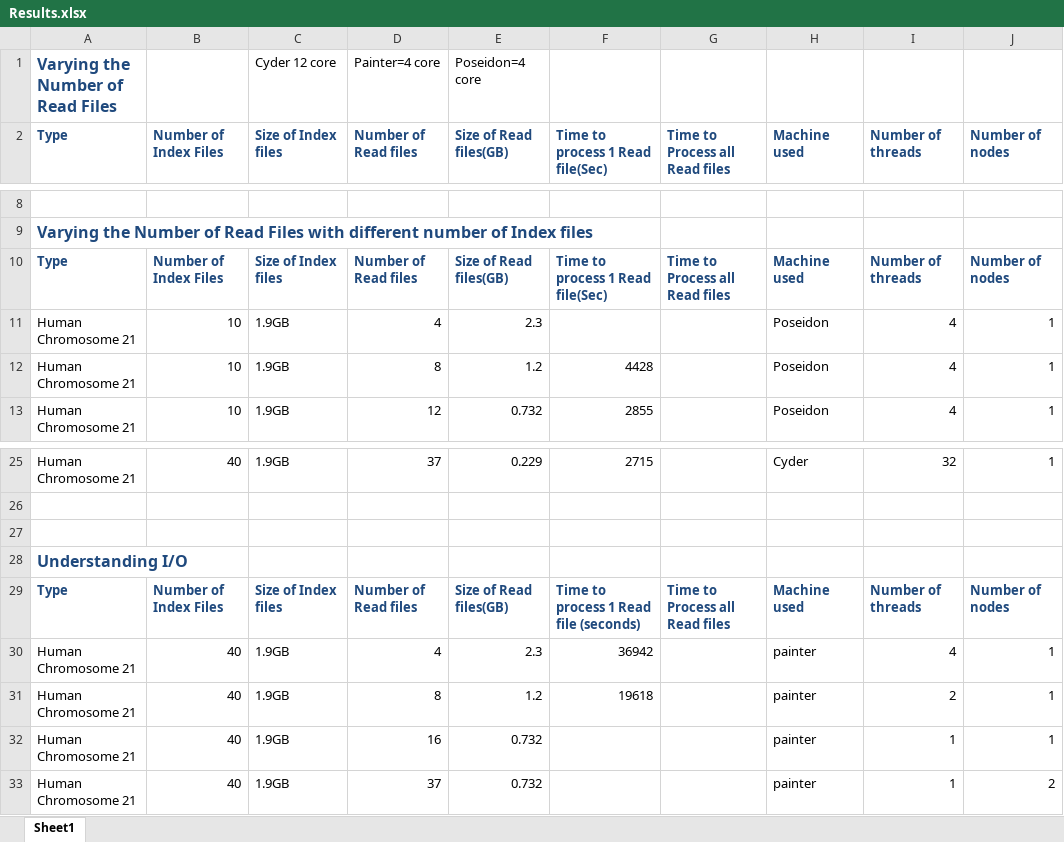
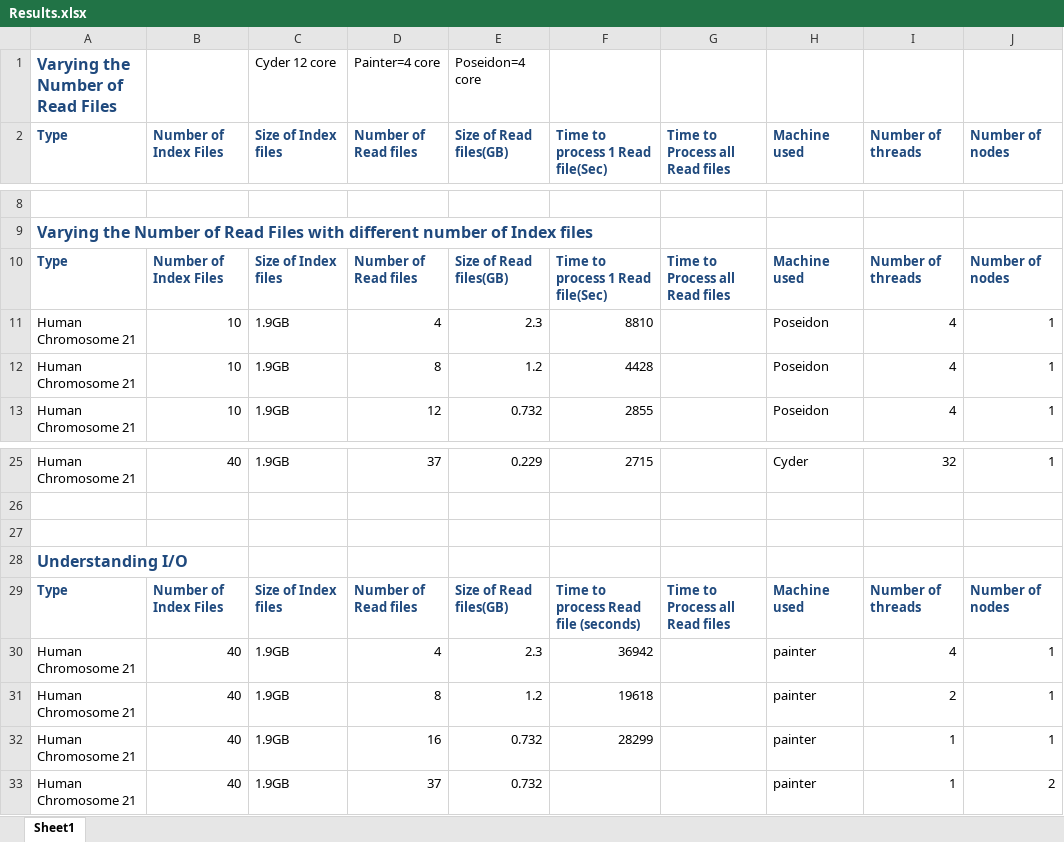
Before and after one commit to saga-project/saga-cpp-legacy-projects, an Excel workbook: papers/data-intensive-bio/Results.xlsx, sheet Sheet1, drawn as a sheet; only a part is shown, gaps mark what is left out; values as stored, in another font and other column widths than the file's, no borders; charts and pictures not drawn; the diff names each change by its address in the sheet, - before the commit and + after, or states it on an @@ line.

Commit message:
updated results
git-svn-id: file://localhost/tmp/svn2git/svn@3685 defb5e50-622e-49ec-a68e-d72c7db87b45

```diff
--- a/papers/data-intensive-bio/Results.xlsx (sheet Sheet1)
+++ b/papers/data-intensive-bio/Results.xlsx (sheet Sheet1)
-F11 (Time to process 1 Read file(Sec)): (empty)
+F11 (Time to process 1 Read file(Sec)): 8810
-F29 (Time to process 1 Read file(Sec)): Time to process 1 Read file (seconds)
+F29 (Time to process 1 Read file(Sec)): Time to process Read file (seconds)
-F32 (Time to process 1 Read file(Sec)): (empty)
+F32 (Time to process 1 Read file(Sec)): 28299
```
Also changed, not shown: charts or pictures.
